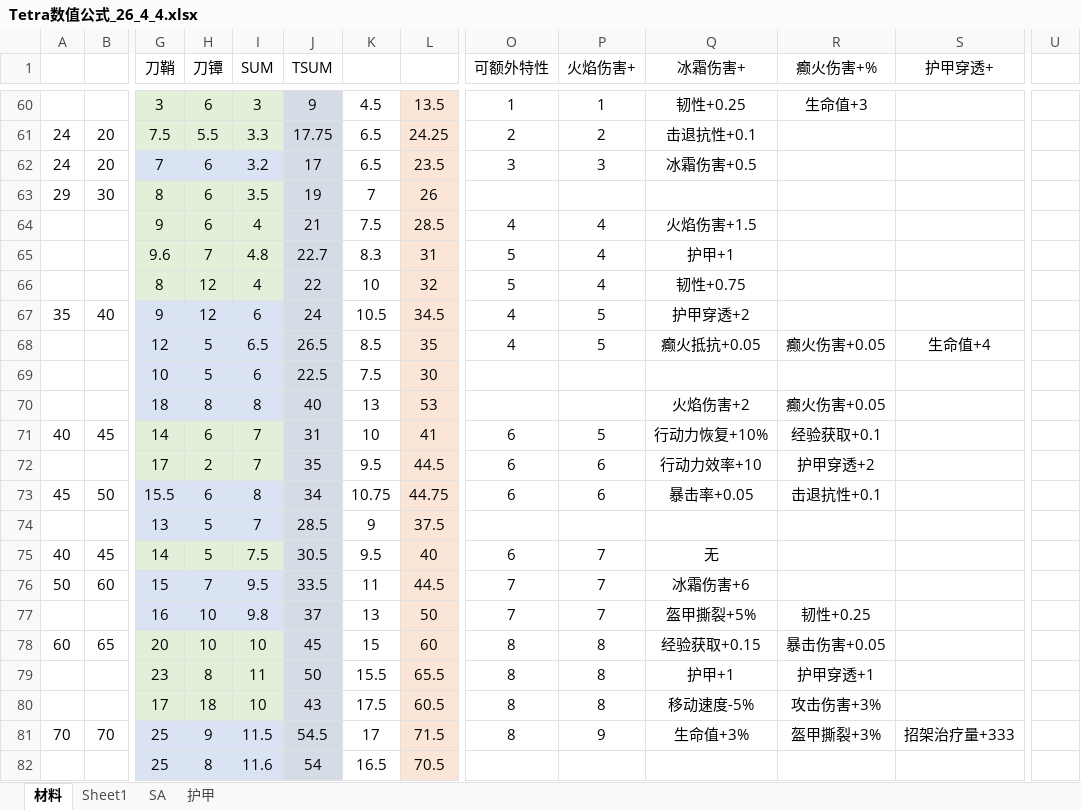
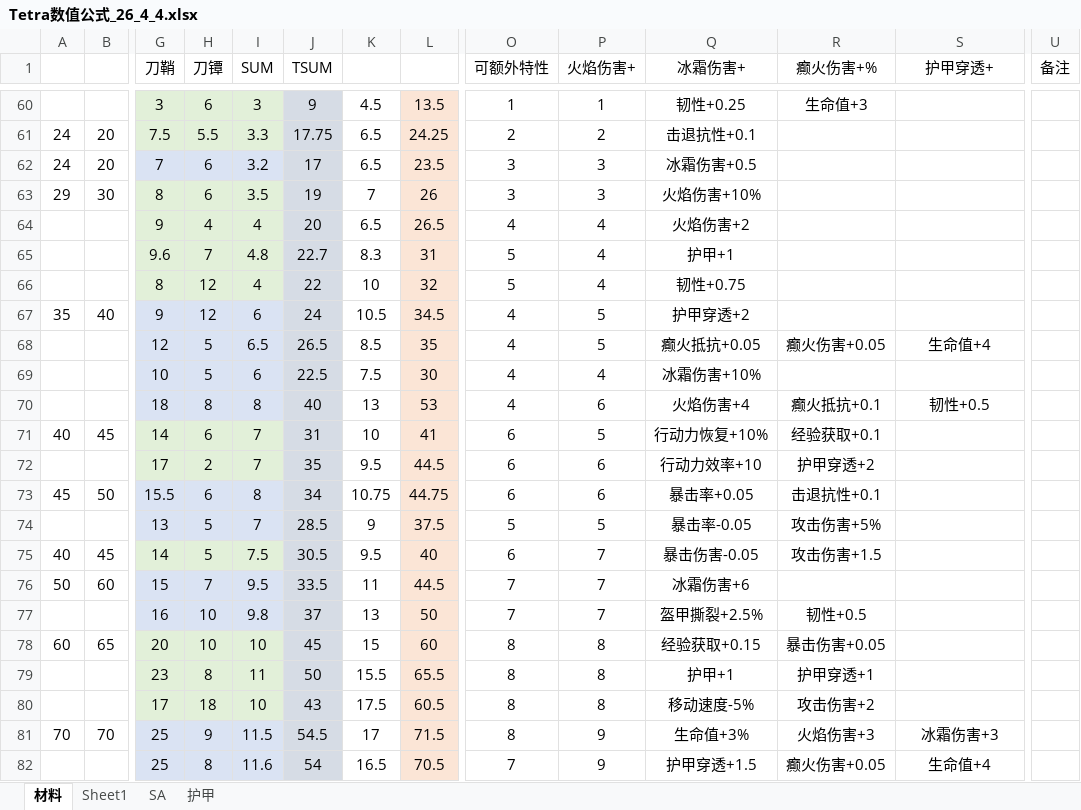
Before and after one commit to Tonywww2/SenDims-BanForges-ModPack, an Excel workbook: dev_docs/Tetra数值公式_26_4_4.xlsx, sheet 材料, drawn as a sheet; only a part is shown, gaps mark what is left out; values as stored, in another font and other column widths than the file's, no borders; the diff covers the shown part only; the diff names each change by its address in the sheet, - before the commit and + after, or states it on an @@ line.

```diff
--- a/dev_docs/Tetra数值公式_26_4_4.xlsx (sheet 材料)
+++ b/dev_docs/Tetra数值公式_26_4_4.xlsx (sheet 材料)
-U1: (empty)
+U1: 备注
-O63 (可额外特性): (empty)
+O63 (可额外特性): 3
-P63 (火焰伤害+): (empty)
+P63 (火焰伤害+): 3
-Q63 (冰霜伤害+): (empty)
+Q63 (冰霜伤害+): 火焰伤害+10%
-H64 (刀镡): 6
+H64 (刀镡): 4
-J64 (TSUM): 21
+J64 (TSUM): 20
-K64: 7.5
+K64: 6.5
-L64: 28.5
+L64: 26.5
-Q64 (冰霜伤害+): 火焰伤害+1.5
+Q64 (冰霜伤害+): 火焰伤害+2
-O69:O70 (可额外特性): (empty)
+O69:O70 (可额外特性): 4
-P69 (火焰伤害+): (empty)
+P69 (火焰伤害+): 4
-Q69 (冰霜伤害+): (empty)
+Q69 (冰霜伤害+): 冰霜伤害+10%
-P70 (火焰伤害+): (empty)
+P70 (火焰伤害+): 6
-Q70 (冰霜伤害+): 火焰伤害+2
+Q70 (冰霜伤害+): 火焰伤害+4
-R70 (癫火伤害+%): 癫火伤害+0.05
+R70 (癫火伤害+%): 癫火抵抗+0.1
-S70 (护甲穿透+): (empty)
+S70 (护甲穿透+): 韧性+0.5
-O74 (可额外特性): (empty)
+O74 (可额外特性): 5
-P74 (火焰伤害+): (empty)
+P74 (火焰伤害+): 5
-Q74 (冰霜伤害+): (empty)
+Q74 (冰霜伤害+): 暴击率-0.05
-R74 (癫火伤害+%): (empty)
+R74 (癫火伤害+%): 攻击伤害+5%
-Q75 (冰霜伤害+): 无
+Q75 (冰霜伤害+): 暴击伤害-0.05
-R75 (癫火伤害+%): (empty)
+R75 (癫火伤害+%): 攻击伤害+1.5
-Q77 (冰霜伤害+): 盔甲撕裂+5%
+Q77 (冰霜伤害+): 盔甲撕裂+2.5%
-R77 (癫火伤害+%): 韧性+0.25
+R77 (癫火伤害+%): 韧性+0.5
-R80 (癫火伤害+%): 攻击伤害+3%
+R80 (癫火伤害+%): 攻击伤害+2
-R81 (癫火伤害+%): 盔甲撕裂+3%
+R81 (癫火伤害+%): 火焰伤害+3
-S81 (护甲穿透+): 招架治疗量+333
+S81 (护甲穿透+): 冰霜伤害+3
-O82 (可额外特性): (empty)
+O82 (可额外特性): 7
-P82 (火焰伤害+): (empty)
+P82 (火焰伤害+): 9
-Q82 (冰霜伤害+): (empty)
+Q82 (冰霜伤害+): 护甲穿透+1.5
-R82 (癫火伤害+%): (empty)
+R82 (癫火伤害+%): 癫火伤害+0.05
-S82 (护甲穿透+): (empty)
+S82 (护甲穿透+): 生命值+4
```
Also changed, not shown: 26 edited cells elsewhere in this sheet, sheet Sheet1, 9 other files.
